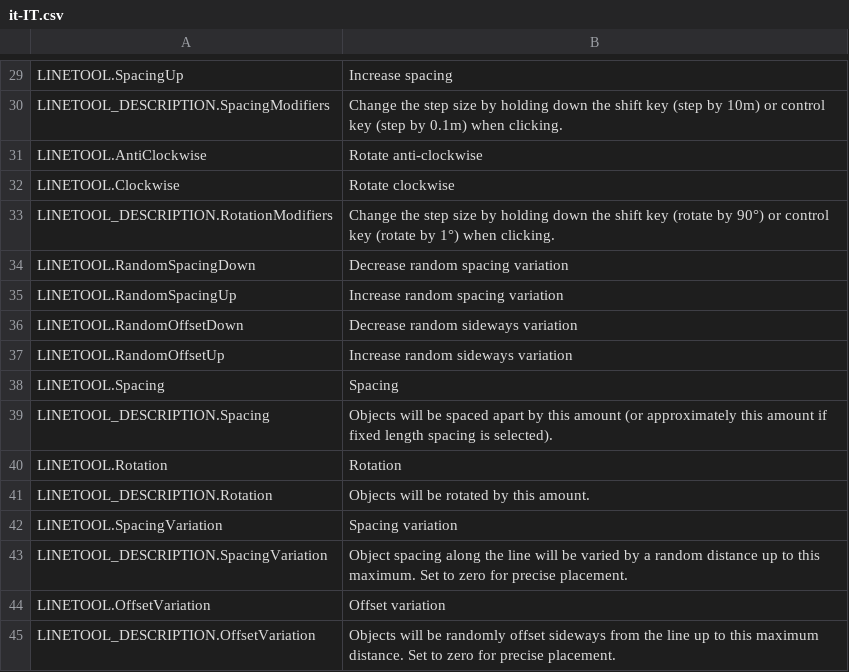
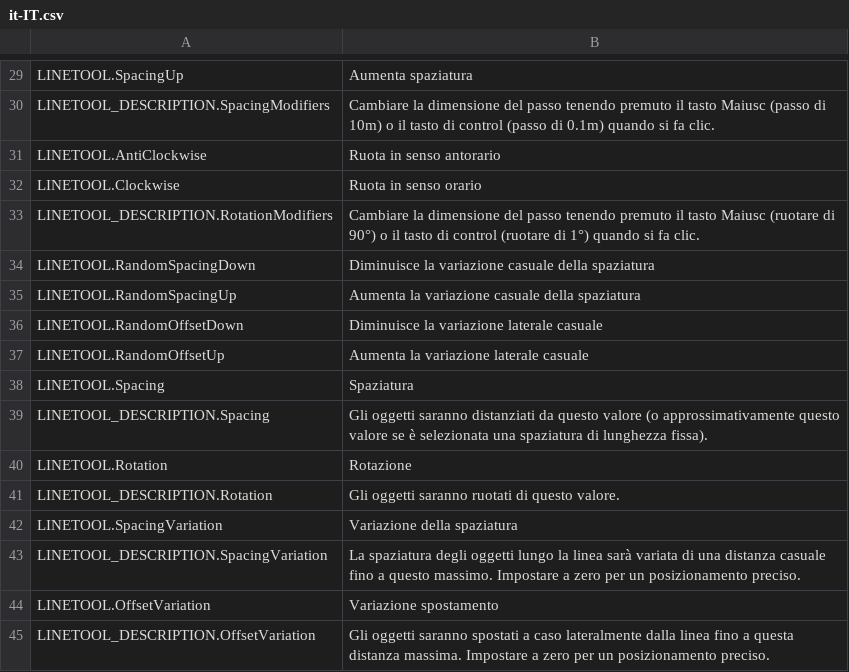
Before and after one commit to algernon-A/LineTool-CS2, a CSV file: l10n/it-IT.csv, drawn as a sheet; only a part is shown, gaps mark what is left out; the diff covers the shown part only.

```diff
--- a/l10n/it-IT.csv
+++ b/l10n/it-IT.csv
@@ -29,17 +29,17 @@
-"LINETOOL.SpacingUp","Increase spacing"
-"LINETOOL_DESCRIPTION.SpacingModifiers","Change the step size by holding down the shift key (step by 10m) or control key (step by 0.1m) when clicking."
-"LINETOOL.AntiClockwise","Rotate anti-clockwise"
-"LINETOOL.Clockwise","Rotate clockwise"
-"LINETOOL_DESCRIPTION.RotationModifiers","Change the step size by holding down the shift key (rotate by 90°) or control key (rotate by 1°) when clicking."
-"LINETOOL.RandomSpacingDown","Decrease random spacing variation"
-"LINETOOL.RandomSpacingUp","Increase random spacing variation"
-"LINETOOL.RandomOffsetDown","Decrease random sideways variation"
-"LINETOOL.RandomOffsetUp","Increase random sideways variation"
-"LINETOOL.Spacing","Spacing"
-"LINETOOL_DESCRIPTION.Spacing","Objects will be spaced apart by this amount (or approximately this amount if fixed length spacing is selected)."
-"LINETOOL.Rotation","Rotation"
-"LINETOOL_DESCRIPTION.Rotation","Objects will be rotated by this amount."
-"LINETOOL.SpacingVariation","Spacing variation"
-"LINETOOL_DESCRIPTION.SpacingVariation","Object spacing along the line will be varied by a random distance up to this maximum. Set to zero for precise placement."
-"LINETOOL.OffsetVariation","Offset variation"
-"LINETOOL_DESCRIPTION.OffsetVariation","Objects will be randomly offset sideways from the line up to this maximum distance. Set to zero for precise placement."
+"LINETOOL.SpacingUp","Aumenta spaziatura"
+"LINETOOL_DESCRIPTION.SpacingModifiers","Cambiare la dimensione del passo tenendo premuto il tasto Maiusc (passo di 10m) o il tasto di control (passo di 0.1m) quando si fa clic."
+"LINETOOL.AntiClockwise","Ruota in senso antorario"
+"LINETOOL.Clockwise","Ruota in senso orario"
+"LINETOOL_DESCRIPTION.RotationModifiers","Cambiare la dimensione del passo tenendo premuto il tasto Maiusc (ruotare di 90°) o il tasto di control (ruotare di 1°) quando si fa clic."
+"LINETOOL.RandomSpacingDown","Diminuisce la variazione casuale della spaziatura"
+"LINETOOL.RandomSpacingUp","Aumenta la variazione casuale della spaziatura"
+"LINETOOL.RandomOffsetDown","Diminuisce la variazione laterale casuale"
+"LINETOOL.RandomOffsetUp","Aumenta la variazione laterale casuale"
+"LINETOOL.Spacing","Spaziatura"
+"LINETOOL_DESCRIPTION.Spacing","Gli oggetti saranno distanziati da questo valore (o approssimativamente questo valore se è selezionata una spaziatura di lunghezza fissa)."
+"LINETOOL.Rotation","Rotazione"
+"LINETOOL_DESCRIPTION.Rotation","Gli oggetti saranno ruotati di questo valore."
+"LINETOOL.SpacingVariation","Variazione della spaziatura"
+"LINETOOL_DESCRIPTION.SpacingVariation","La spaziatura degli oggetti lungo la linea sarà variata di una distanza casuale fino a questo massimo. Impostare a zero per un posizionamento preciso."
+"LINETOOL.OffsetVariation","Variazione spostamento"
+"LINETOOL_DESCRIPTION.OffsetVariation","Gli oggetti saranno spostati a caso lateralmente dalla linea fino a questa distanza massima. Impostare a zero per un posizionamento preciso."
```
Also changed, not shown: 28 edited cells elsewhere in this file, l10n/ko-KR.csv.
